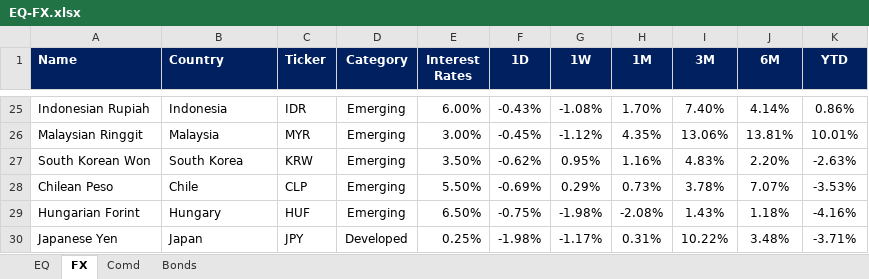
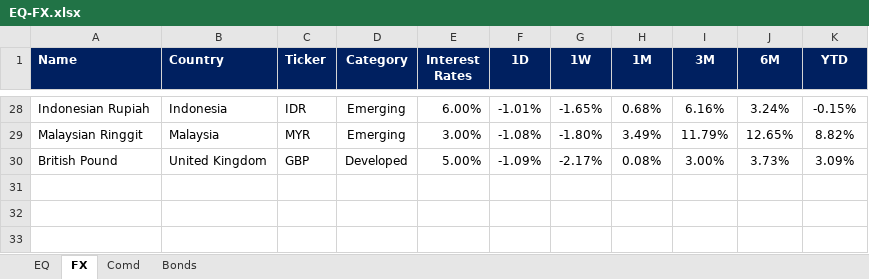
Before and after one commit to firstglobal123/fg-app, an Excel workbook: EQ-FX.xlsx, sheet FX, drawn as a sheet; only a part is shown, gaps mark what is left out; values as stored, in another font and other column widths than the file's, no borders; conditional formats not drawn; removed rows and columns are numbered as before the commit, all else as after; the diff covers the shown part only; the diff names each change by its address in the sheet, - before the commit and + after, or states it on an @@ line.

```diff
--- a/EQ-FX.xlsx (sheet FX)
+++ b/EQ-FX.xlsx (sheet FX)
-F28 (1D): -0.43%
+F28 (1D): -1.01%
-G28 (1W): -1.08%
+G28 (1W): -1.65%
-H28 (1M): 1.70%
+H28 (1M): 0.68%
-I28 (3M): 7.40%
+I28 (3M): 6.16%
-J28 (6M): 4.14%
+J28 (6M): 3.24%
-K28 (YTD): 0.86%
+K28 (YTD): -0.15%
-F29 (1D): -0.45%
+F29 (1D): -1.08%
-G29 (1W): -1.12%
+G29 (1W): -1.80%
-H29 (1M): 4.35%
+H29 (1M): 3.49%
-I29 (3M): 13.06%
+I29 (3M): 11.79%
-J29 (6M): 13.81%
+J29 (6M): 12.65%
-K29 (YTD): 10.01%
+K29 (YTD): 8.82%
-row 27: South Korean Won | South Korea | KRW | Emerging | 3.50% | -0.62% | 0.95% | 1.16% | 4.83% | 2.20% | -2.63%
-row 28: Chilean Peso | Chile | CLP | Emerging | 5.50% | -0.69% | 0.29% | 0.73% | 3.78% | 7.07% | -3.53%
-row 29: Hungarian Forint | Hungary | HUF | Emerging | 6.50% | -0.75% | -1.98% | -2.08% | 1.43% | 1.18% | -4.16%
-row 30: Japanese Yen | Japan | JPY | Developed | 0.25% | -1.98% | -1.17% | 0.31% | 10.22% | 3.48% | -3.71%
+row 30: British Pound | United Kingdom | GBP | Developed | 5.00% | -1.09% | -2.17% | 0.08% | 3.00% | 3.73% | 3.09%
```
Also changed, not shown: 19 added rows, 16 removed rows and 37 edited cells elsewhere in this sheet, sheet EQ, sheet Comd, sheet Bonds, formulas that keep their value, GEQETF_N.xlsx, GFI_N.xlsx, 2 other files.
